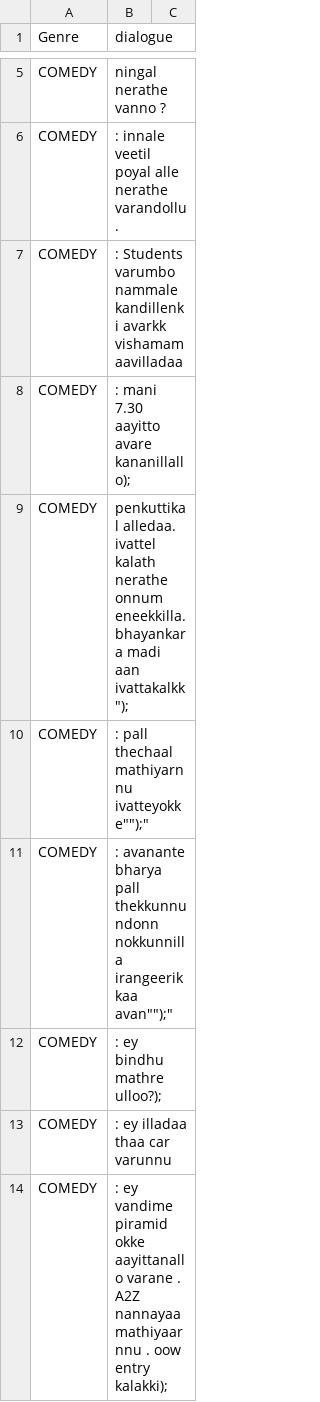
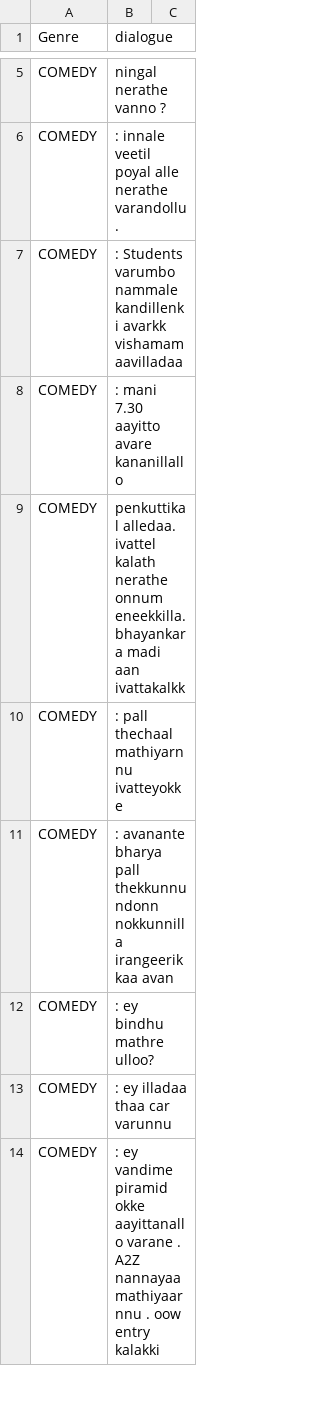
Before and after one commit to Nasihmajeed/CoreJavaFoundational, a CSV file: MovieScript/resources/dialogue.csv, drawn as a sheet; only a part is shown, gaps mark what is left out; the diff covers the shown part only.

```diff
--- a/MovieScript/resources/dialogue.csv
+++ b/MovieScript/resources/dialogue.csv
@@ -7,6 +7,6 @@ COMEDY, : innale veetil poyal alle nerathe varandollu.
  COMEDY,: Students varumbo nammale kandillenki avarkk vishamam aavilladaa
-COMEDY, : mani 7.30 aayitto avare kananillallo);,
-COMEDY,"penkuttikal alledaa. ivattel kalath nerathe onnum eneekkilla.bhayankara madi aan ivattakalkk"");",
-COMEDY,: pall thechaal mathiyarnnu ivatteyokke"");",
-COMEDY,  : avanante bharya pall thekkunnundonn nokkunnilla irangeerikkaa avan"");",
-COMEDY, : ey bindhu mathre ulloo?);,
+COMEDY, : mani 7.30 aayitto avare kananillallo
+COMEDY,penkuttikal alledaa. ivattel kalath nerathe onnum eneekkilla.bhayankara madi aan ivattakalkk
+COMEDY,: pall thechaal mathiyarnnu ivatteyokke
+COMEDY,  : avanante bharya pall thekkunnundonn nokkunnilla irangeerikkaa avan
+COMEDY, : ey bindhu mathre ulloo?
@@ -14 +14 @@ COMEDY,  : ey illadaa thaa car varunnu,
- COMEDY, : ey vandime piramid okke aayittanallo varane . A2Z nannayaa mathiyaarnnu  . oow entry  kalakki);,
+ COMEDY, : ey vandime piramid okke aayittanallo varane . A2Z nannayaa mathiyaarnnu  . oow entry  kalakki
```
Also changed, not shown: 8 edited cells elsewhere in this file, 3 other files.
